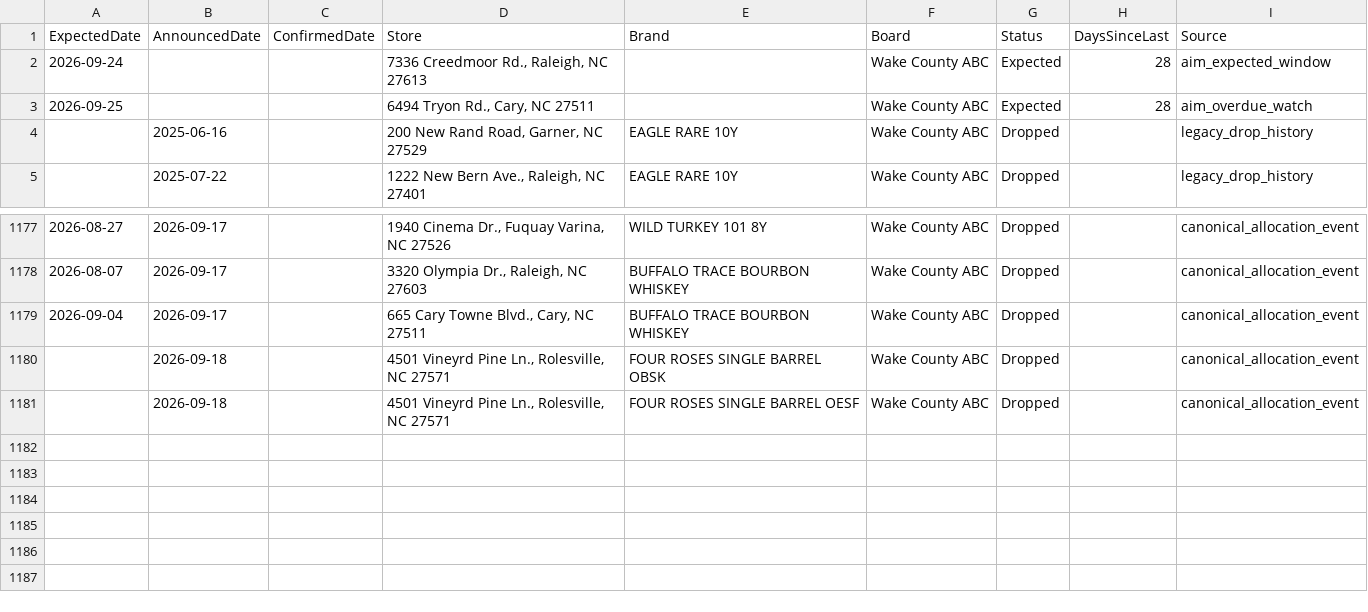
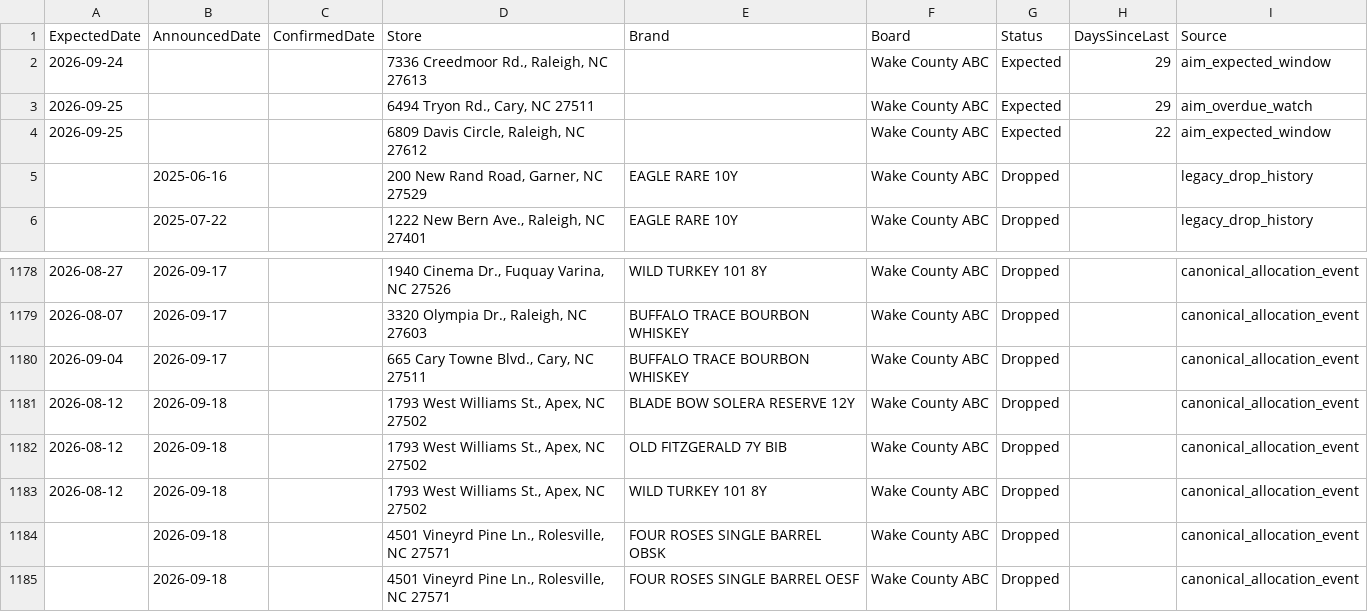
Before and after one commit to bourbonhunter/bourbon-pourcast-frontend, a CSV file: drop_tracker.csv, drawn as a sheet; only a part is shown, gaps mark what is left out.

```diff
--- a/drop_tracker.csv
+++ b/drop_tracker.csv
@@ -1,4 +1,5 @@
 ExpectedDate,AnnouncedDate,ConfirmedDate,Store,Brand,Board,Status,DaysSinceLast,Source
-2026-09-24,,,"7336 Creedmoor Rd., Raleigh, NC 27613",,Wake County ABC,Expected,28,aim_expected_window
-2026-09-25,,,"6494 Tryon Rd., Cary, NC 27511",,Wake County ABC,Expected,28,aim_overdue_watch
+2026-09-24,,,"7336 Creedmoor Rd., Raleigh, NC 27613",,Wake County ABC,Expected,29,aim_expected_window
+2026-09-25,,,"6494 Tryon Rd., Cary, NC 27511",,Wake County ABC,Expected,29,aim_overdue_watch
+2026-09-25,,,"6809 Davis Circle, Raleigh, NC 27612",,Wake County ABC,Expected,22,aim_expected_window
 ,2025-06-16,,"200 New Rand Road, Garner, NC 27529",EAGLE RARE 10Y,Wake County ABC,Dropped,,legacy_drop_history
@@ -1179,2 +1180,5 @@ ExpectedDate,AnnouncedDate,ConfirmedDate,Store,Brand,Board,Status,DaysSinceLast,
 2026-09-04,2026-09-17,,"665 Cary Towne Blvd., Cary, NC 27511",BUFFALO TRACE BOURBON WHISKEY,Wake County ABC,Dropped,,canonical_allocation_event
+2026-08-12,2026-09-18,,"1793 West Williams St., Apex, NC 27502",BLADE BOW SOLERA RESERVE 12Y,Wake County ABC,Dropped,,canonical_allocation_event
+2026-08-12,2026-09-18,,"1793 West Williams St., Apex, NC 27502",OLD FITZGERALD 7Y BIB,Wake County ABC,Dropped,,canonical_allocation_event
+2026-08-12,2026-09-18,,"1793 West Williams St., Apex, NC 27502",WILD TURKEY 101 8Y,Wake County ABC,Dropped,,canonical_allocation_event
 ,2026-09-18,,"4501 Vineyrd Pine Ln., Rolesville, NC 27571",FOUR ROSES SINGLE BARREL OBSK,Wake County ABC,Dropped,,canonical_allocation_event
```
Also changed, not shown: drop_history.csv, 6 other files.
